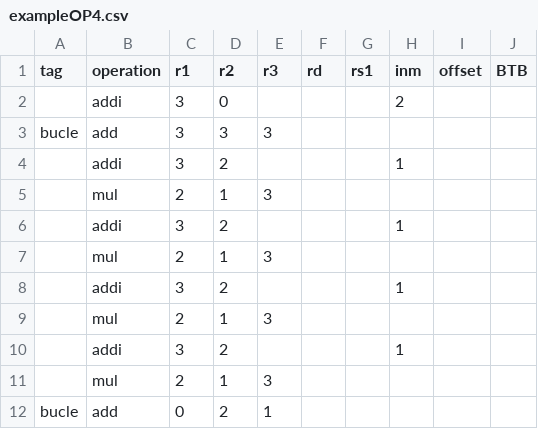
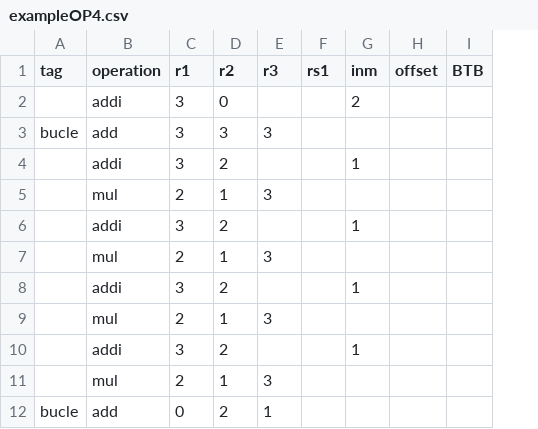
Before and after one commit to bellopsal/ChonosPlan, a CSV file: exampleOP4.csv, drawn as a sheet; the diff names each change by its address in the sheet, - before the commit and + after, or states it on an @@ line.

```diff
--- a/exampleOP4.csv
+++ b/exampleOP4.csv
-column F (rd), empty
```
Also changed, not shown: 6 other files.
